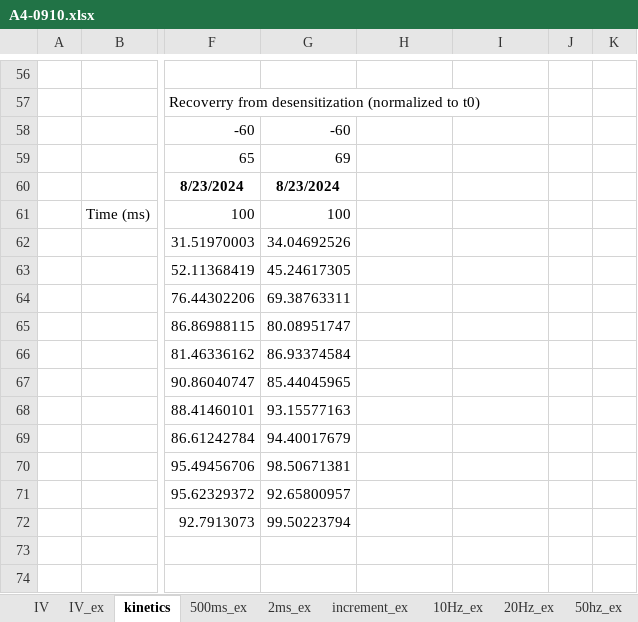
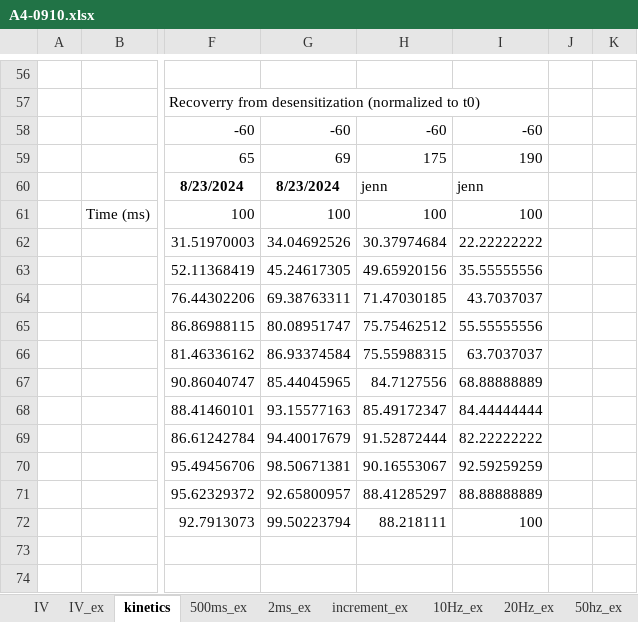
Before and after one commit to LukBorn/ASCAM, an Excel workbook: macro analysis/A4-0910.xlsx, sheet kinetics, drawn as a sheet; only a part is shown, gaps mark what is left out; values as stored, in another font and other column widths than the file's, no borders; the diff covers the shown part only; the diff names each change by its address in the sheet, - before the commit and + after, or states it on an @@ line.

```diff
--- a/macro analysis/A4-0910.xlsx (sheet kinetics)
+++ b/macro analysis/A4-0910.xlsx (sheet kinetics)
-H58: (empty)
+H58: -60
-I58: (empty)
+I58: -60
-H59: (empty)
+H59: 175
-I59: (empty)
+I59: 190
-H60: (empty)
+H60: jenn
-I60: (empty)
+I60: jenn
-H61: (empty)
+H61: 100
-I61: (empty)
+I61: 100
-H62: (empty)
+H62: 30.37974684
-I62: (empty)
+I62: 22.22222222
-H63: (empty)
+H63: 49.65920156
-I63: (empty)
+I63: 35.55555556
-H64: (empty)
+H64: 71.47030185
-I64: (empty)
+I64: 43.7037037
-H65: (empty)
+H65: 75.75462512
-I65: (empty)
+I65: 55.55555556
-H66: (empty)
+H66: 75.55988315
-I66: (empty)
+I66: 63.7037037
-H67: (empty)
+H67: 84.7127556
-I67: (empty)
+I67: 68.88888889
-H68: (empty)
+H68: 85.49172347
-I68: (empty)
+I68: 84.44444444
-H69: (empty)
+H69: 91.52872444
-I69: (empty)
+I69: 82.22222222
-H70: (empty)
+H70: 90.16553067
-I70: (empty)
+I70: 92.59259259
-H71: (empty)
+H71: 88.41285297
-I71: (empty)
+I71: 88.88888889
-H72: (empty)
+H72: 88.218111
-I72: (empty)
+I72: 100
```
Also changed, not shown: 11 added rows, 11 removed rows and 93 edited cells elsewhere in this sheet, sheet IV_ex, sheet 500ms_ex, sheet 2ms_ex, sheet increment_ex, formulas that keep their value, macro analysis/A2-0908.xlsx, macro analysis/A4G2-2224.xlsx, 2 other files.
